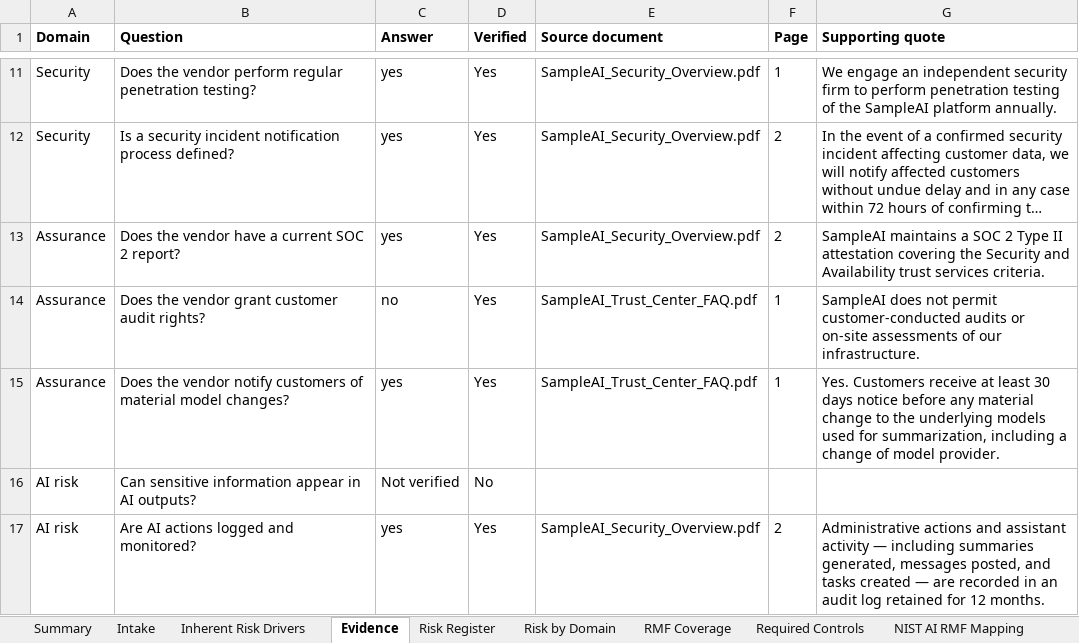
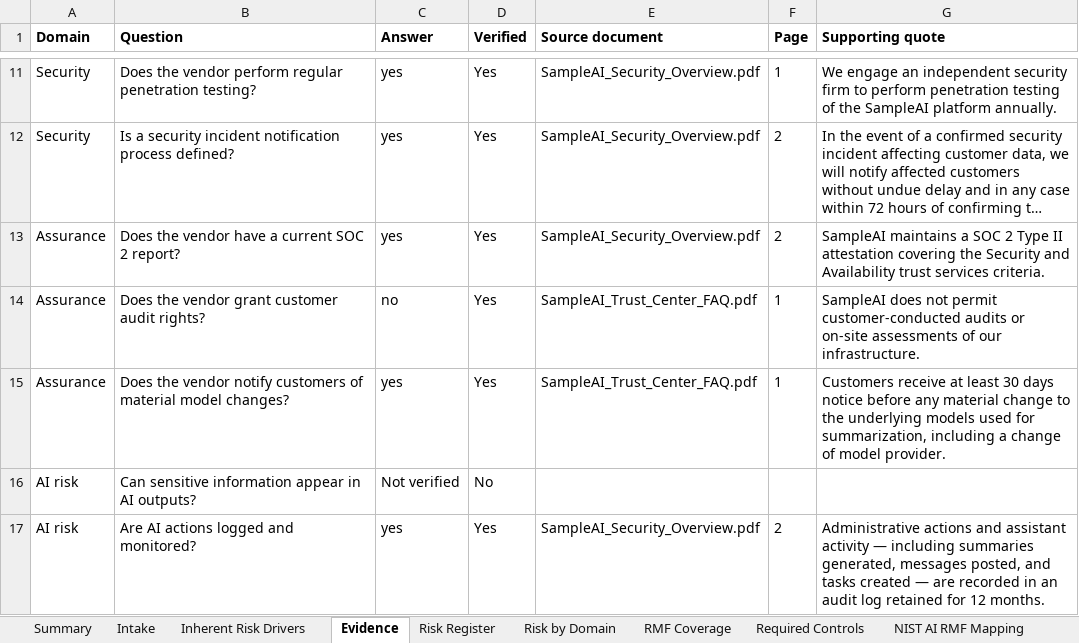
Before and after one commit to MichaelMorawski23/AI-Vendor-Risk_Assessor, an Excel workbook: docs/sample_risk_register.xlsx, sheet Evidence, drawn as a sheet; only a part is shown, gaps mark what is left out; long unchanged cells end in …; values as stored, in another font and other column widths than the file's, no borders; the diff names each change by its address in the sheet, - before the commit and + after, or states it on an @@ line.

```diff
--- a/docs/sample_risk_register.xlsx (sheet Evidence)
+++ b/docs/sample_risk_register.xlsx (sheet Evidence)
-G15 (Supporting quote): Yes. Customers receive…
+G15 (Supporting quote): Customers receive…
```
Also changed, not shown: 8 other files.
